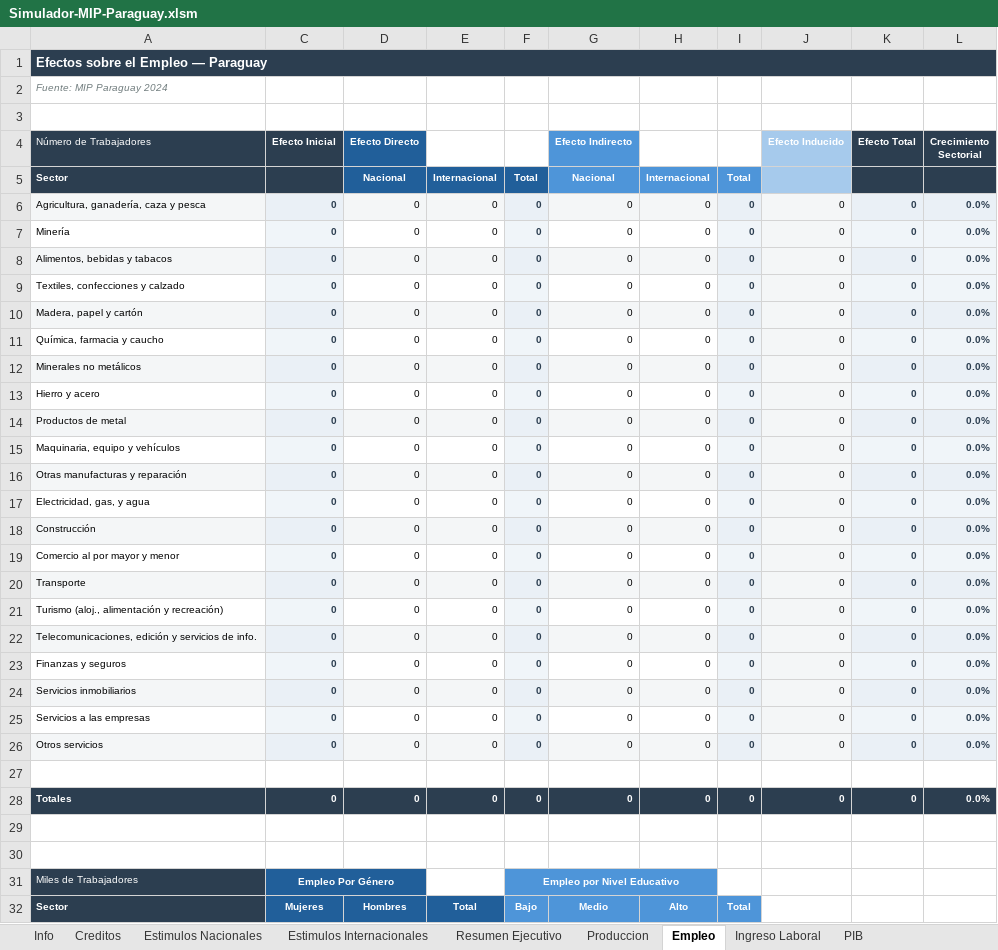
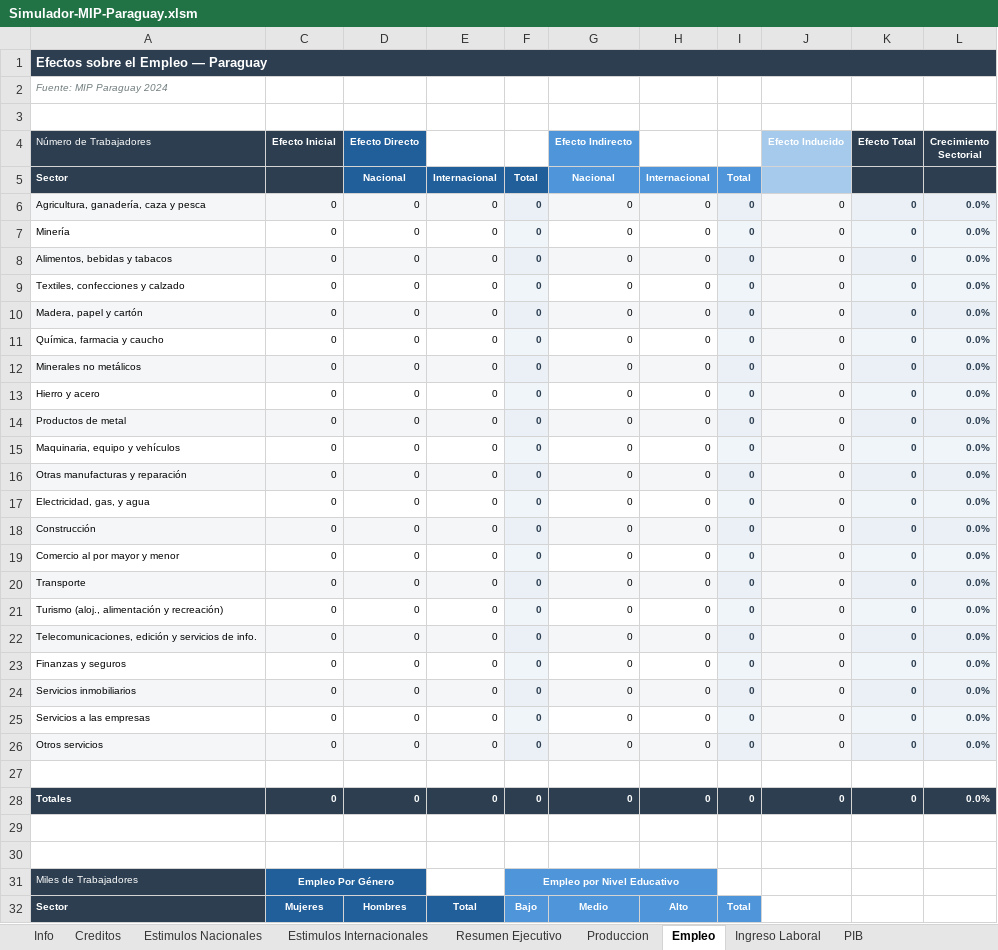
Before and after one commit to nicogarrido/Simulador-Paraguay, an Excel workbook: docs/simulador/Simulador-MIP-Paraguay.xlsm, sheet Empleo, drawn as a sheet; only a part is shown; values as stored, in another font and other column widths than the file's, no borders; charts and pictures and conditional formats not drawn; the diff covers the shown part only; the diff names each change by its address in the sheet, - before the commit and + after, or states it on an @@ line.

```diff
--- a/docs/simulador/Simulador-MIP-Paraguay.xlsm (sheet Empleo)
+++ b/docs/simulador/Simulador-MIP-Paraguay.xlsm (sheet Empleo)
@@ C6:C26 bold: on → off, text colour: #2C3E50 → black @@
-C7 fill: #F0F5F9
+C7 fill: none
-C9 fill: #F0F5F9
+C9 fill: none
-C11 fill: #F0F5F9
+C11 fill: none
-C13 fill: #F0F5F9
+C13 fill: none
-C15 fill: #F0F5F9
+C15 fill: none
-C17 fill: #F0F5F9
+C17 fill: none
-C19 fill: #F0F5F9
+C19 fill: none
-C21 fill: #F0F5F9
+C21 fill: none
-C23 fill: #F0F5F9
+C23 fill: none
-C25 fill: #F0F5F9
+C25 fill: none
```
Also changed, not shown: cell formats elsewhere in this sheet, sheet Matrices Nacionales, sheet Ingreso Laboral, sheet PIB, sheet Parametros, sheet Creditos, sheet Estimulos Nacionales, formulas that keep their value, charts or pictures, simulador/Simulador-MIP-Paraguay.xlsm.
